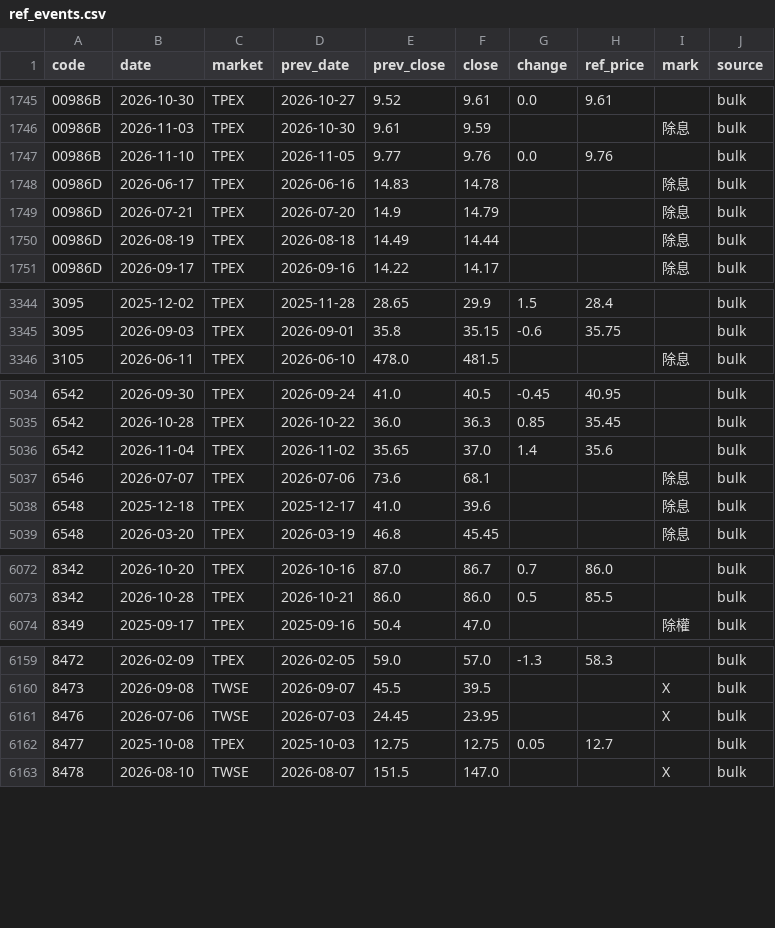
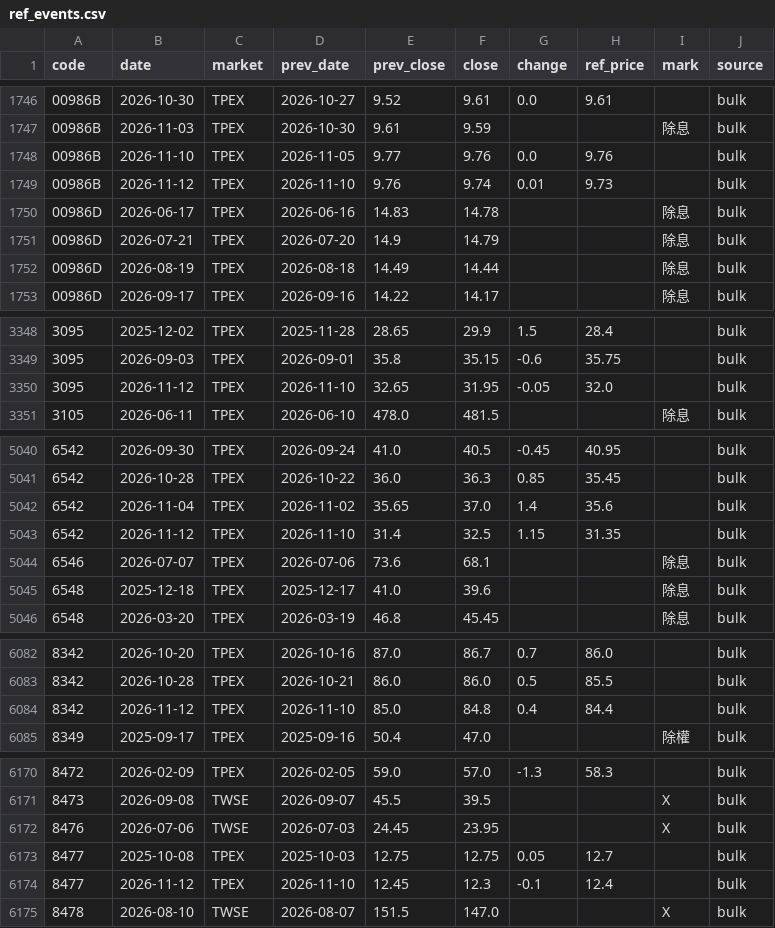
Before and after one commit to u6x06a/-tw-watchlist-data, a CSV file: data/ref_events.csv, drawn as a sheet; only a part is shown, gaps mark what is left out; the diff covers the shown part only.

Commit message:
update prices 2026-11-12

```diff
--- a/data/ref_events.csv
+++ b/data/ref_events.csv
@@ -1747,2 +1748,3 @@ code,date,market,prev_date,prev_close,close,change,ref_price,mark,source
 00986B,2026-11-10,TPEX,2026-11-05,9.77,9.76,0.0,9.76,,bulk
+00986B,2026-11-12,TPEX,2026-11-10,9.76,9.74,0.01,9.73,,bulk
 00986D,2026-06-17,TPEX,2026-06-16,14.83,14.78,,,除息,bulk
@@ -3345,2 +3349,3 @@ code,date,market,prev_date,prev_close,close,change,ref_price,mark,source
 3095,2026-09-03,TPEX,2026-09-01,35.8,35.15,-0.6,35.75,,bulk
+3095,2026-11-12,TPEX,2026-11-10,32.65,31.95,-0.05,32.0,,bulk
 3105,2026-06-11,TPEX,2026-06-10,478.0,481.5,,,除息,bulk
@@ -5036,2 +5042,3 @@ code,date,market,prev_date,prev_close,close,change,ref_price,mark,source
 6542,2026-11-04,TPEX,2026-11-02,35.65,37.0,1.4,35.6,,bulk
+6542,2026-11-12,TPEX,2026-11-10,31.4,32.5,1.15,31.35,,bulk
 6546,2026-07-07,TPEX,2026-07-06,73.6,68.1,,,除息,bulk
@@ -6073,2 +6083,3 @@ code,date,market,prev_date,prev_close,close,change,ref_price,mark,source
 8342,2026-10-28,TPEX,2026-10-21,86.0,86.0,0.5,85.5,,bulk
+8342,2026-11-12,TPEX,2026-11-10,85.0,84.8,0.4,84.4,,bulk
 8349,2025-09-17,TPEX,2025-09-16,50.4,47.0,,,除權,bulk
@@ -6162,2 +6173,3 @@ code,date,market,prev_date,prev_close,close,change,ref_price,mark,source
 8477,2025-10-08,TPEX,2025-10-03,12.75,12.75,0.05,12.7,,bulk
+8477,2026-11-12,TPEX,2026-11-10,12.45,12.3,-0.1,12.4,,bulk
 8478,2026-08-10,TWSE,2026-08-07,151.5,147.0,,,X,bulk
```
Also changed, not shown: 7 added rows elsewhere in this file, 3 other files.
